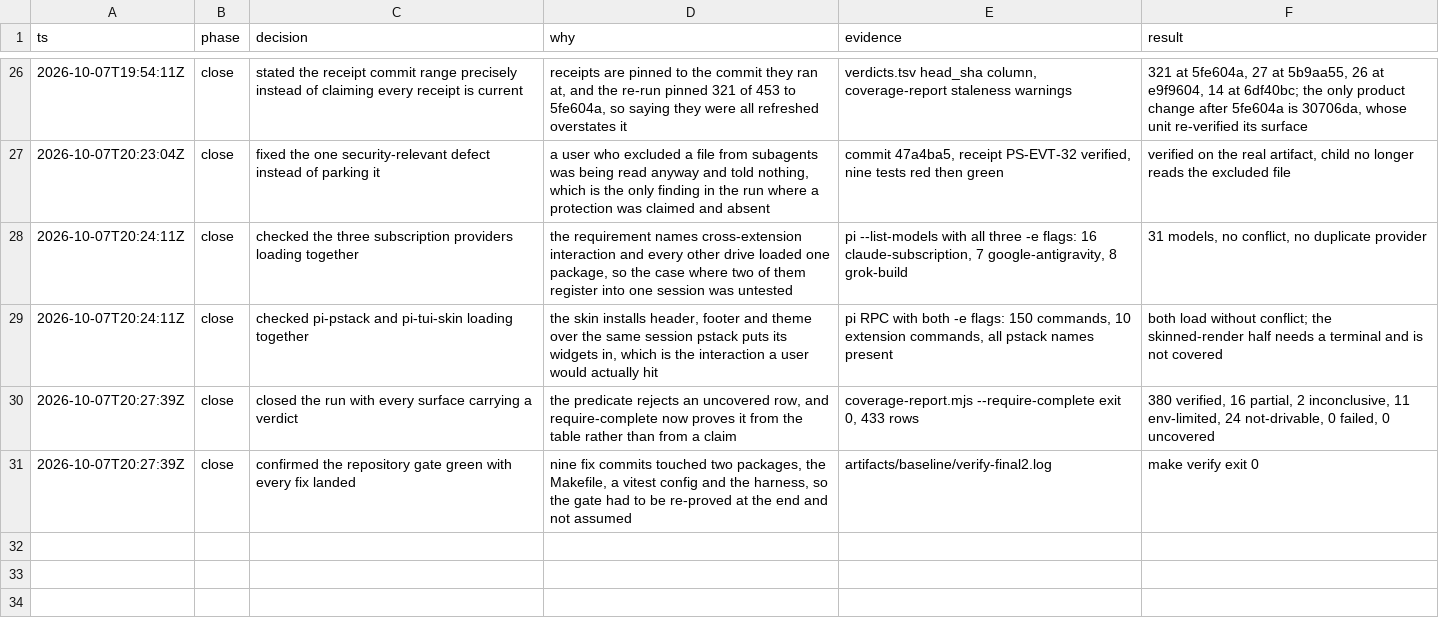
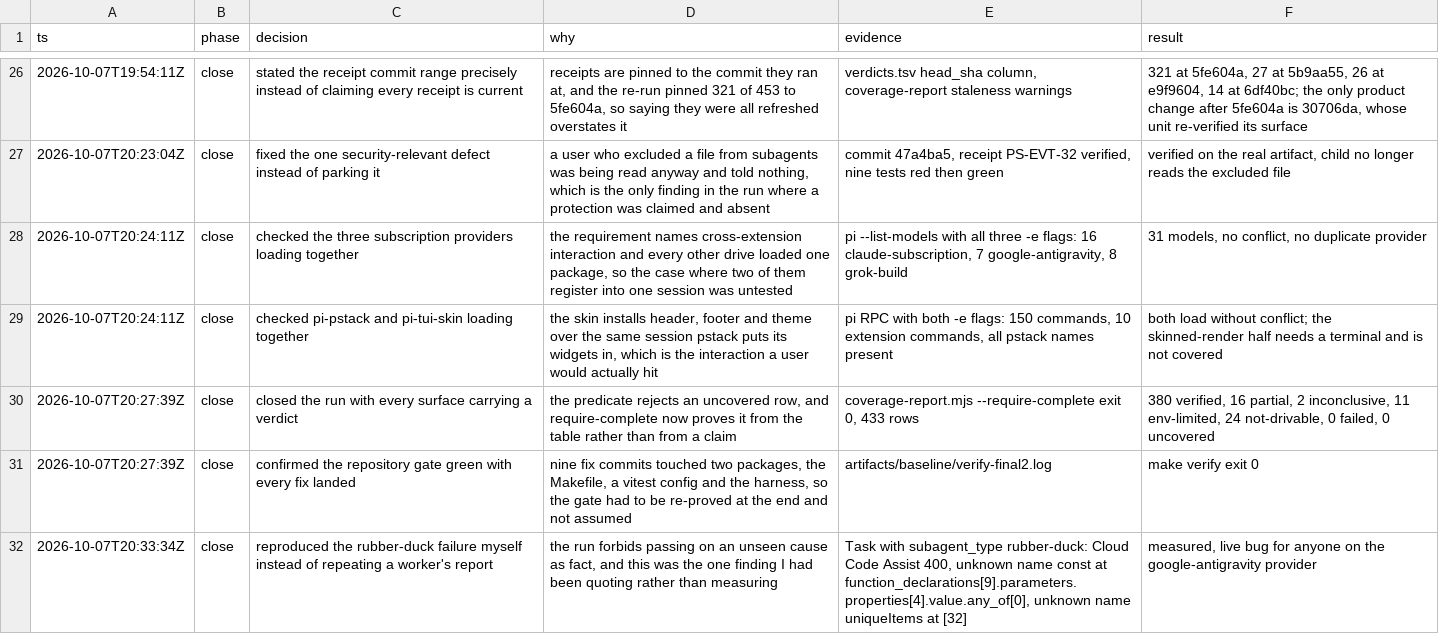
Before and after one commit to just-joshn/pi-customizations, a TSV file: docs/user-perspective-testing/decisions.tsv, drawn as a sheet; only a part is shown, gaps mark what is left out.

Commit message:
docs(verify): measure the rubber-duck failure instead of reporting it
F-012 was the one finding I had been repeating from a worker rather than
reproducing. Spawning the agent type fails with a 400 from Cloud Code
Assist, which rejects const, any_of and uniqueItems in the tool
declarations it is handed. So /rubber-duck and the rubber-duck agent type
do not work for anyone on the google-antigravity provider, and the failure
is a request-time 400 rather than a graceful degradation.

This is the clearest illustration of why the 172 discovery-scope
verifications need reading carefully: from a listing, this surface looked
registered and healthy.

```diff
--- a/docs/user-perspective-testing/decisions.tsv
+++ b/docs/user-perspective-testing/decisions.tsv
@@ -31 +31,2 @@ ts	phase	decision	why	evidence	result
 2026-10-07T20:27:39Z	close	confirmed the repository gate green with every fix landed	nine fix commits touched two packages, the Makefile, a vitest config and the harness, so the gate had to be re-proved at the end and not assumed	artifacts/baseline/verify-final2.log	make verify exit 0
+2026-10-07T20:33:34Z	close	reproduced the rubber-duck failure myself instead of repeating a worker's report	the run forbids passing on an unseen cause as fact, and this was the one finding I had been quoting rather than measuring	Task with subagent_type rubber-duck: Cloud Code Assist 400, unknown name const at function_declarations[9].parameters.properties[4].value.any_of[0], unknown name uniqueItems at [32]	measured, live bug for anyone on the google-antigravity provider
```
Also changed, not shown: 1 other file.
